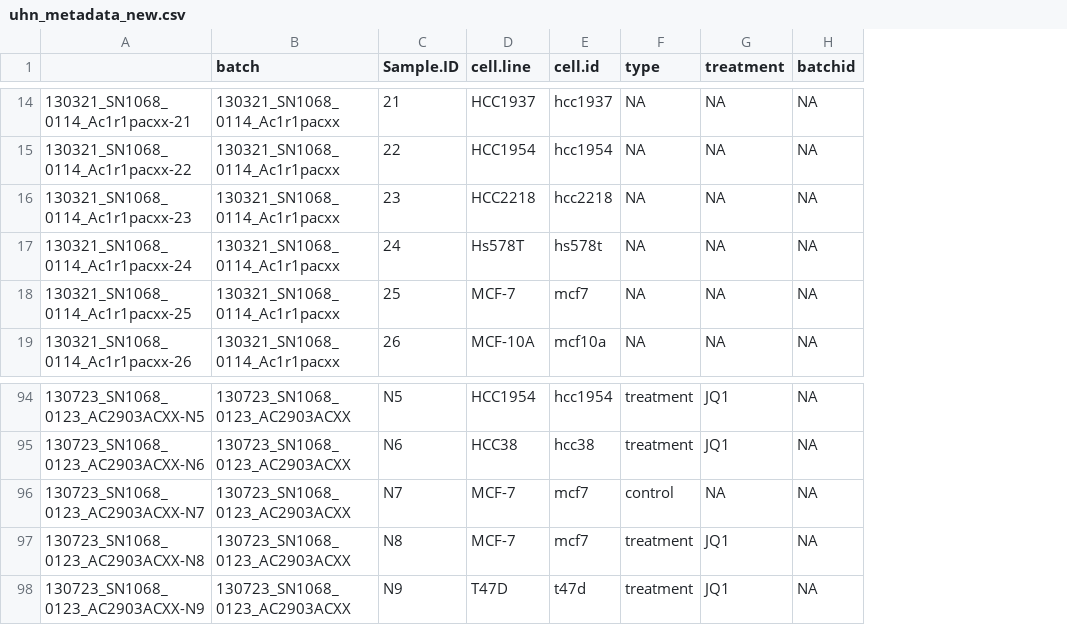
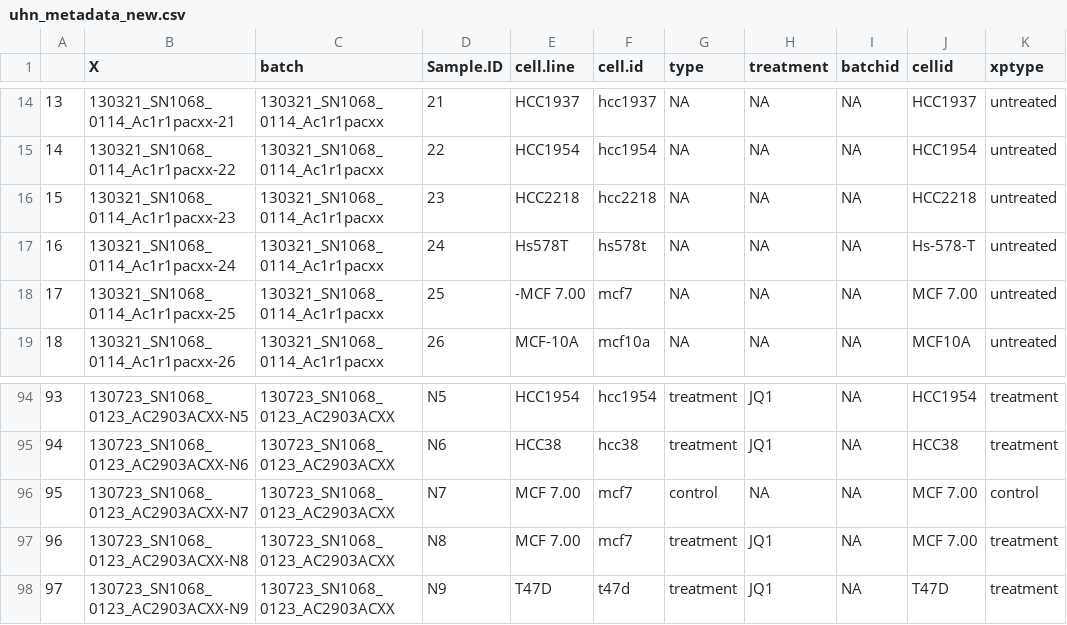
Before and after one commit to bhklab/DataIngestion, a CSV file: PharmacoDI/data/metadata/uhn_metadata_new.csv, drawn as a sheet; only a part is shown, gaps mark what is left out; addresses are those after the commit; the diff covers the shown part only; the diff names each change by its address in the sheet, - before the commit and + after, or states it on an @@ line.

```diff
--- a/PharmacoDI/data/metadata/uhn_metadata_new.csv
+++ b/PharmacoDI/data/metadata/uhn_metadata_new.csv
+column A, rows 14-19: 13 | 14 | 15 | 16 | 17 | 18; rows 94-98: 93 | 94 | 95 | 96 | 97
+column J (cellid), rows 14-19: HCC1937 | HCC1954 | HCC2218 | Hs-578-T | MCF 7.00 | MCF10A; rows 94-98: HCC1954 | HCC38 | MCF 7.00 | MCF 7.00 | T47D
+column K (xptype), rows 14-19: all untreated; rows 94-98: treatment | treatment | control | treatment | treatment
-B1: (empty)
+B1: X
-E18 (cell.line): MCF-7
+E18 (cell.line): -MCF 7.00
-E96:E97 (cell.line): MCF-7
+E96:E97 (cell.line): MCF 7.00
```
Also changed, not shown: 21 edited cells elsewhere in this file, 31 other files.
